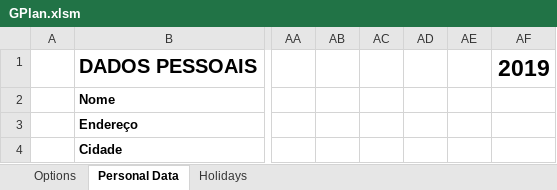
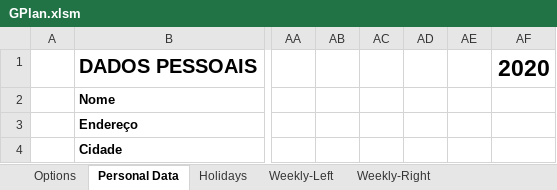
Before and after one commit to gopaladasa/GPlan, an Excel workbook: GPlan2020R1/GPlan.xlsm, sheet Personal Data, drawn as a sheet; only a part is shown, gaps mark what is left out; values as stored, in another font and other column widths than the file's, no borders; charts and pictures not drawn; the diff names each change by its address in the sheet, - before the commit and + after, or states it on an @@ line.

```diff
--- a/GPlan2020R1/GPlan.xlsm (sheet Personal Data)
+++ b/GPlan2020R1/GPlan.xlsm (sheet Personal Data)
@@ sheet tab unhidden: Weekly-Left @@
@@ sheet tab unhidden: Weekly-Right @@
-AF1: 2019
+AF1: 2020
```
Also changed, not shown: sheet Holidays, sheet Options, hidden cells, charts or pictures, GPlan2020R1/tpl/templates.xlsx.
